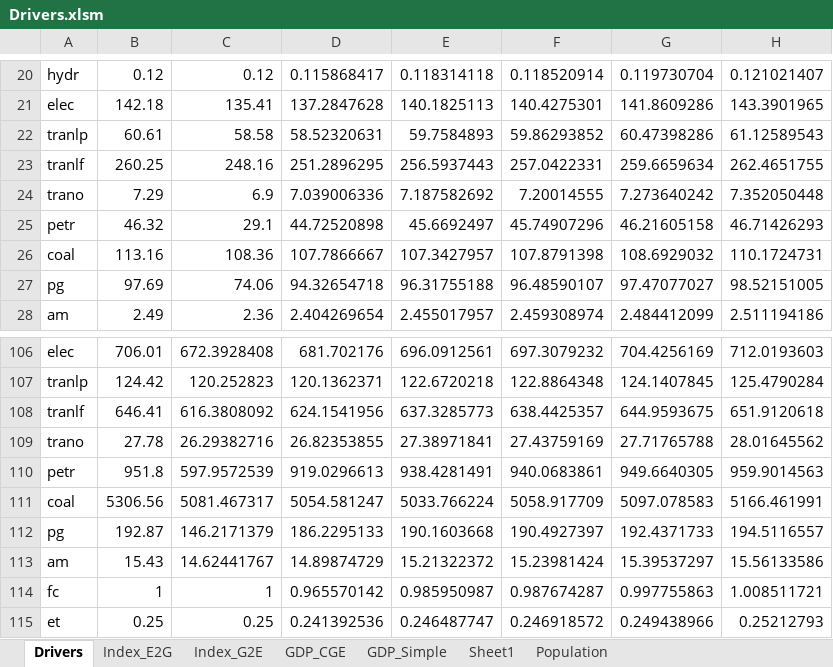
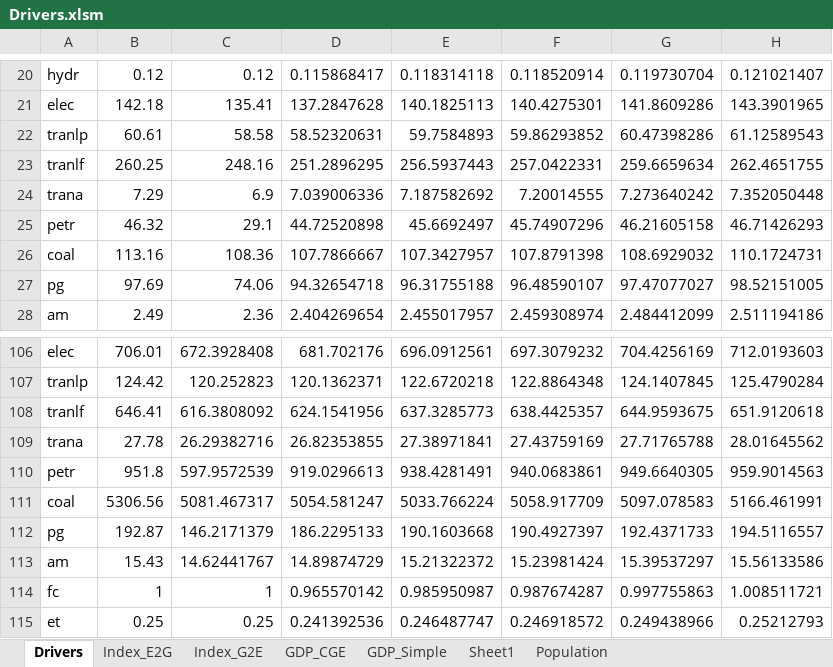
Before and after one commit to brunomerven/SATIMGE_Veda, an Excel workbook: Drivers.xlsm, sheet Drivers, drawn as a sheet; only a part is shown, gaps mark what is left out; values as stored, in another font and other column widths than the file's, no borders; charts and pictures not drawn; the diff names each change by its address in the sheet, - before the commit and + after, or states it on an @@ line.

```diff
--- a/Drivers.xlsm (sheet Drivers)
+++ b/Drivers.xlsm (sheet Drivers)
-A24: trano
+A24: trana
-A109: trano
+A109: trana
```
Also changed, not shown: 6 other files.
